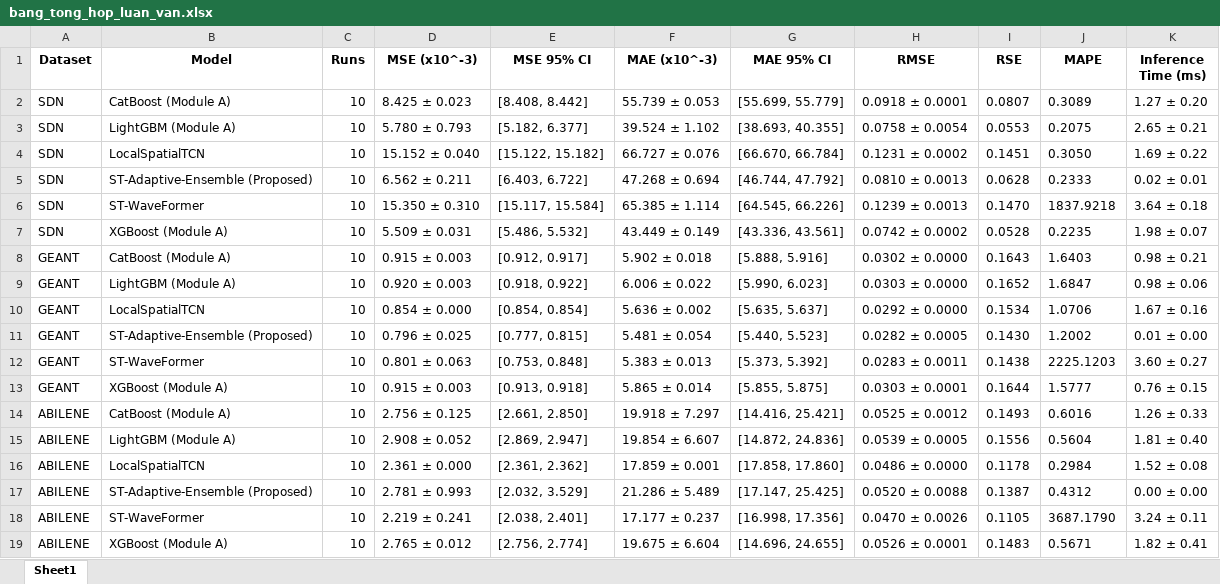
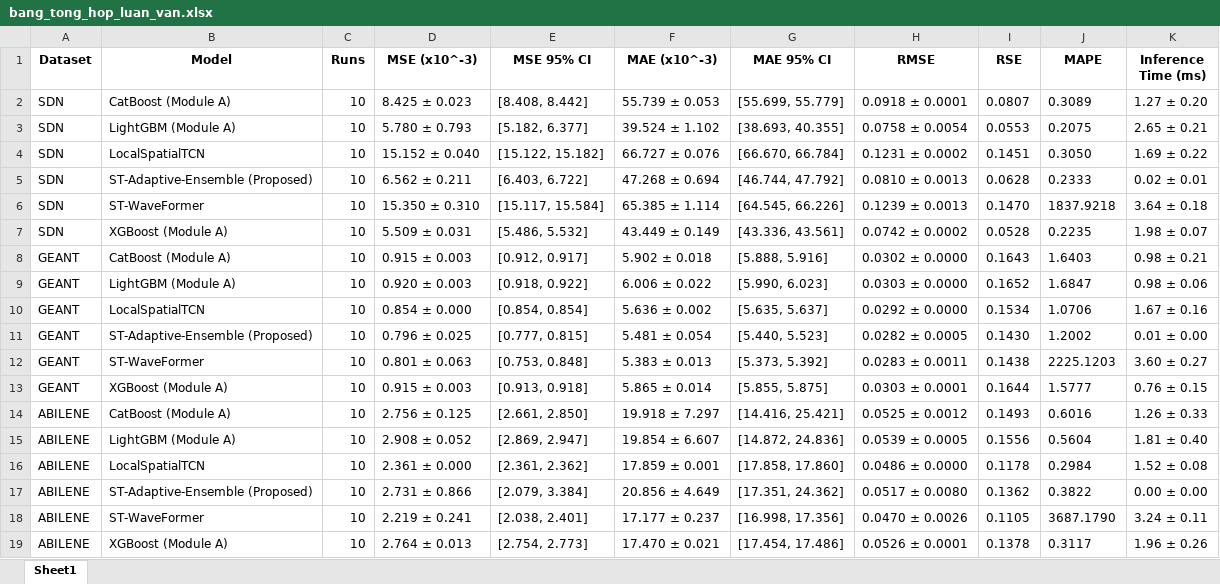
Before and after one commit to Vannt20/thucnghiem, an Excel workbook: results/bang_tong_hop_luan_van.xlsx, sheet Sheet1, drawn as a sheet; values as stored, in another font and other column widths than the file's, no borders; the diff names each change by its address in the sheet, - before the commit and + after, or states it on an @@ line.

Commit message:
add results

```diff
--- a/results/bang_tong_hop_luan_van.xlsx (sheet Sheet1)
+++ b/results/bang_tong_hop_luan_van.xlsx (sheet Sheet1)
-D17 (MSE (x10^-3)): 2.781 ± 0.993
+D17 (MSE (x10^-3)): 2.731 ± 0.866
-E17 (MSE 95% CI): [2.032, 3.529]
+E17 (MSE 95% CI): [2.079, 3.384]
-F17 (MAE (x10^-3)): 21.286 ± 5.489
+F17 (MAE (x10^-3)): 20.856 ± 4.649
-G17 (MAE 95% CI): [17.147, 25.425]
+G17 (MAE 95% CI): [17.351, 24.362]
-H17 (RMSE): 0.0520 ± 0.0088
+H17 (RMSE): 0.0517 ± 0.0080
-I17 (RSE): 0.1387
+I17 (RSE): 0.1362
-J17 (MAPE): 0.4312
+J17 (MAPE): 0.3822
-D19 (MSE (x10^-3)): 2.765 ± 0.012
+D19 (MSE (x10^-3)): 2.764 ± 0.013
-E19 (MSE 95% CI): [2.756, 2.774]
+E19 (MSE 95% CI): [2.754, 2.773]
-F19 (MAE (x10^-3)): 19.675 ± 6.604
+F19 (MAE (x10^-3)): 17.470 ± 0.021
-G19 (MAE 95% CI): [14.696, 24.655]
+G19 (MAE 95% CI): [17.454, 17.486]
-I19 (RSE): 0.1483
+I19 (RSE): 0.1378
-J19 (MAPE): 0.5671
+J19 (MAPE): 0.3117
-K19 (Inference Time (ms)): 1.82 ± 0.41
+K19 (Inference Time (ms)): 1.96 ± 0.26
```
Also changed, not shown: 9 other files.
